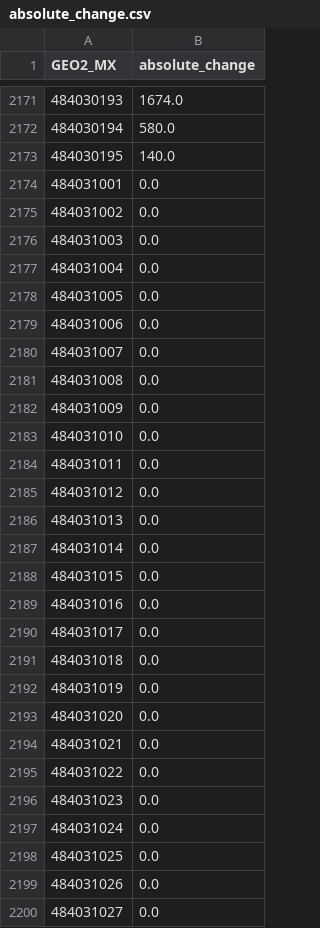
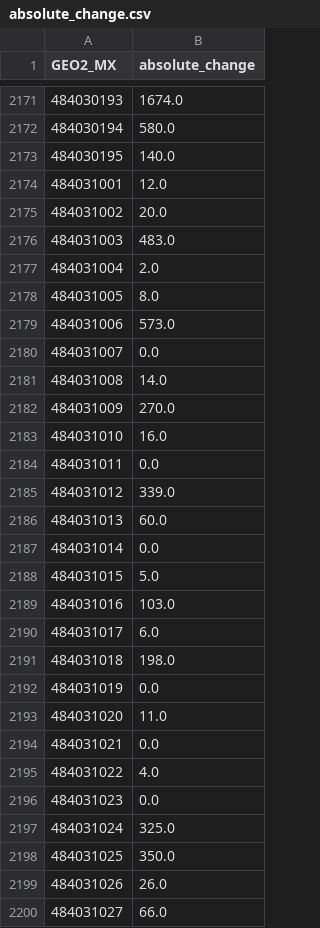
Before and after one commit to heatherbaier/migration-portal, a CSV file: map_layers/absolute_change.csv, drawn as a sheet; only a part is shown, gaps mark what is left out; the diff covers the shown part only.

```diff
--- a/map_layers/absolute_change.csv
+++ b/map_layers/absolute_change.csv
@@ -2173,28 +2173,28 @@ GEO2_MX,absolute_change
 484030195,140.0
-484031001,0.0
-484031002,0.0
-484031003,0.0
-484031004,0.0
-484031005,0.0
-484031006,0.0
+484031001,12.0
+484031002,20.0
+484031003,483.0
+484031004,2.0
+484031005,8.0
+484031006,573.0
 484031007,0.0
-484031008,0.0
-484031009,0.0
-484031010,0.0
+484031008,14.0
+484031009,270.0
+484031010,16.0
 484031011,0.0
-484031012,0.0
-484031013,0.0
+484031012,339.0
+484031013,60.0
 484031014,0.0
-484031015,0.0
-484031016,0.0
-484031017,0.0
-484031018,0.0
+484031015,5.0
+484031016,103.0
+484031017,6.0
+484031018,198.0
 484031019,0.0
-484031020,0.0
+484031020,11.0
 484031021,0.0
-484031022,0.0
+484031022,4.0
 484031023,0.0
-484031024,0.0
-484031025,0.0
-484031026,0.0
-484031027,0.0
+484031024,325.0
+484031025,350.0
+484031026,26.0
+484031027,66.0
```
Also changed, not shown: 96 edited cells elsewhere in this file, map_layers/perc_change.csv, map_layers/perc_migrants.csv, 4 other files.
